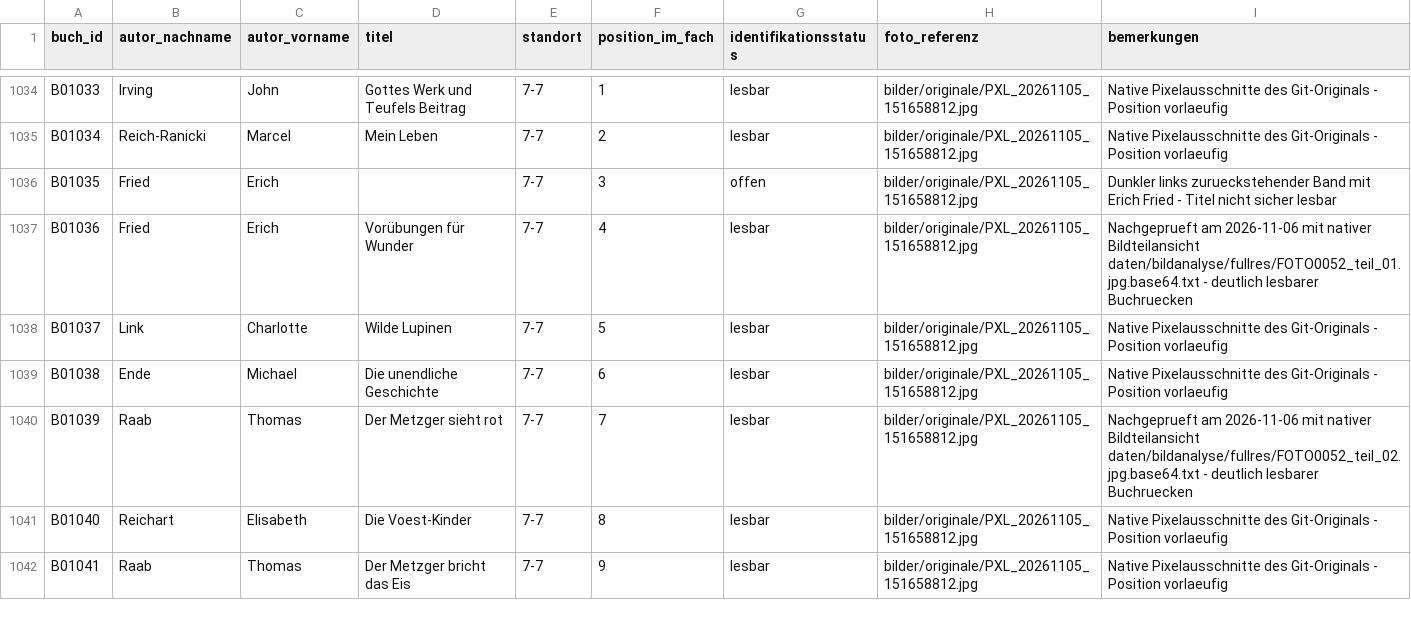
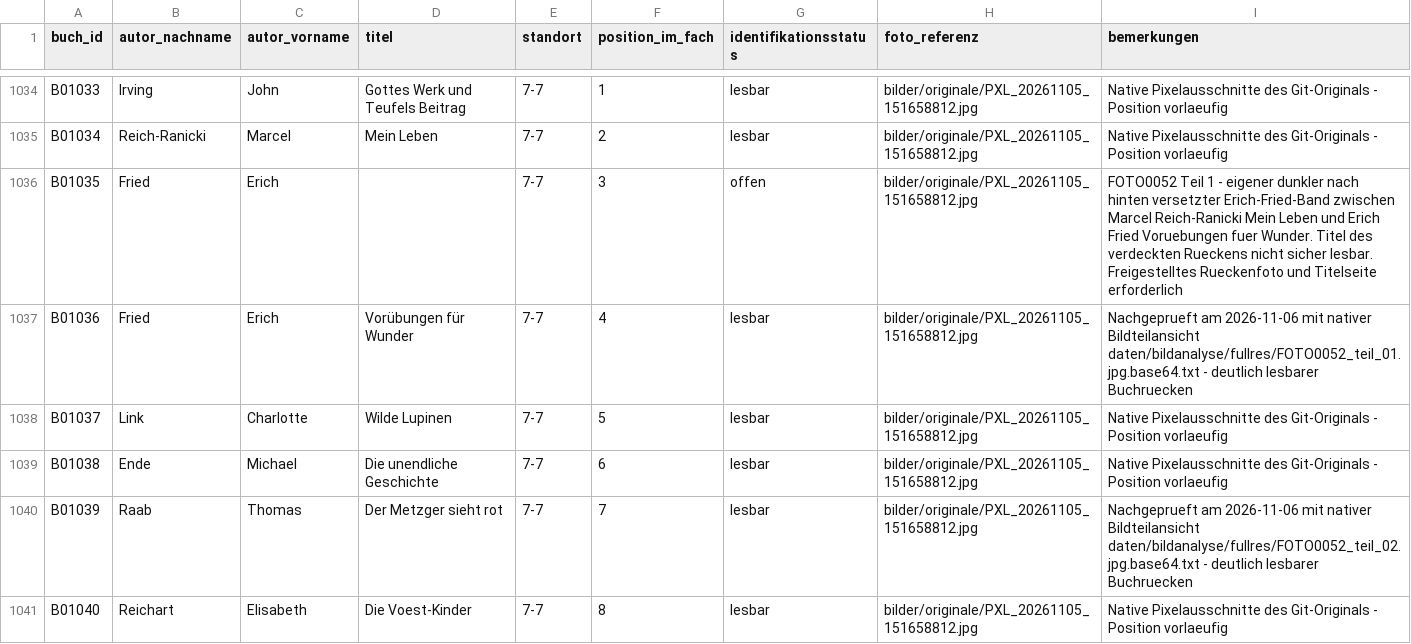
Before and after one commit to oooLITTLEooo/buecherregal, a CSV file: daten/buecher.csv, drawn as a sheet; only a part is shown, gaps mark what is left out; the shorter side is filled out with more unchanged rows.

Commit message:
Document unresolved Erich Fried volume from full-resolution shelf 7-7 review

```diff
--- a/daten/buecher.csv
+++ b/daten/buecher.csv
@@ -1035,3 +1035,3 @@ B01033;Irving;John;Gottes Werk und Teufels Beitrag;7-7;1;lesbar;bilder/originale
 B01034;Reich-Ranicki;Marcel;Mein Leben;7-7;2;lesbar;bilder/originale/PXL_20261105_151658812.jpg;Native Pixelausschnitte des Git-Originals - Position vorlaeufig
-B01035;Fried;Erich;;7-7;3;offen;bilder/originale/PXL_20261105_151658812.jpg;Dunkler links zurueckstehender Band mit Erich Fried - Titel nicht sicher lesbar
+B01035;Fried;Erich;;7-7;3;offen;bilder/originale/PXL_20261105_151658812.jpg;FOTO0052 Teil 1 - eigener dunkler nach hinten versetzter Erich-Fried-Band zwischen Marcel Reich-Ranicki Mein Leben und Erich Fried Voruebungen fuer Wunder. Titel des verdeckten Rueckens nicht sicher lesbar. Freigestelltes Rueckenfoto und Titelseite erforderlich
 B01036;Fried;Erich;Vorübungen für Wunder;7-7;4;lesbar;bilder/originale/PXL_20261105_151658812.jpg;Nachgeprueft am 2026-11-06 mit nativer Bildteilansicht daten/bildanalyse/fullres/FOTO0052_teil_01.jpg.base64.txt - deutlich lesbarer Buchruecken
```
